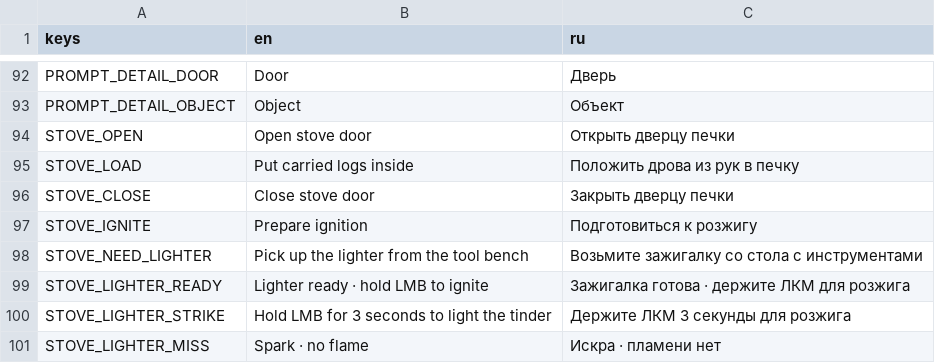
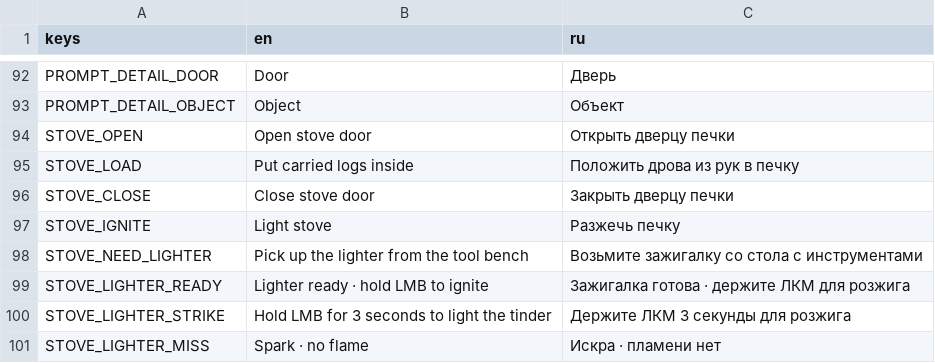
Before and after one commit to Nolavel/Henry-s-Feral-Night, a CSV file: localization/strings.csv, drawn as a sheet; only a part is shown, gaps mark what is left out.

Commit message:
Fix stove prerequisite prompts and ignition ownership

```diff
--- a/localization/strings.csv
+++ b/localization/strings.csv
@@ -96,3 +96,3 @@ STOVE_LOAD,Put carried logs inside,Положить дрова из рук в п
 STOVE_CLOSE,Close stove door,Закрыть дверцу печки
-STOVE_IGNITE,Prepare ignition,Подготовиться к розжигу
+STOVE_IGNITE,Light stove,Разжечь печку
 STOVE_NEED_LIGHTER,Pick up the lighter from the tool bench,Возьмите зажигалку со стола с инструментами
```
Also changed, not shown: 6 other files.
